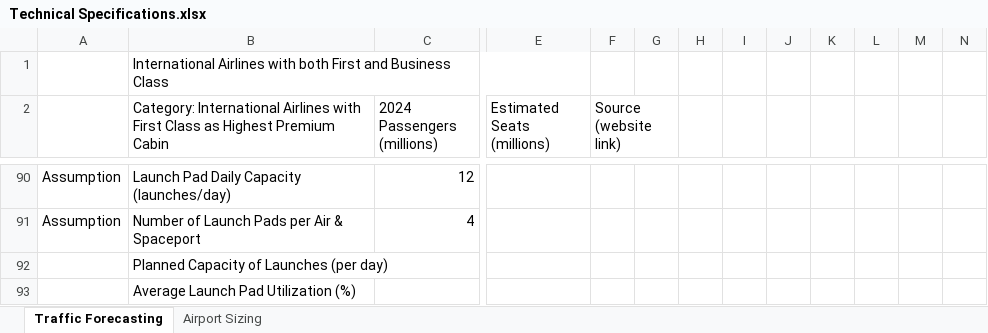
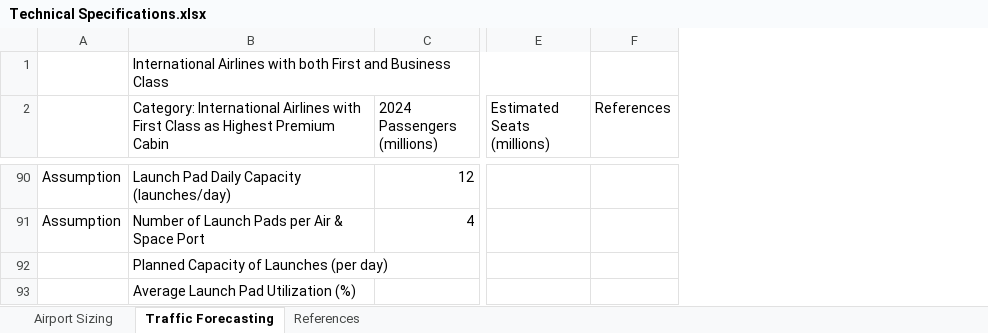
Before and after one commit to PhongTong/Air-and-Spaceport, an Excel workbook: Documents/Technical Specifications.xlsx, sheet Traffic Forecasting, drawn as a sheet; only a part is shown, gaps mark what is left out; values as stored, in another font and other column widths than the file's, no cell formats; removed rows and columns are numbered as before the commit, all else as after; the diff covers the shown part only; the diff names each change by its address in the sheet, - before the commit and + after, or states it on an @@ line.

```diff
--- a/Documents/Technical Specifications.xlsx (sheet Traffic Forecasting)
+++ b/Documents/Technical Specifications.xlsx (sheet Traffic Forecasting)
+sheet tab: References
@@ sheet tab order changed: Airport Sizing | Traffic Forecasting | References @@
-column F (Source (website link)), empty
-column G, empty
-column H, empty
-column I, empty
-column J, empty
-column K, empty
-column L, empty
-column M, empty
-column N, empty
+column F (References), empty
-B91: Number of Launch Pads per Air & Spaceport
+B91: Number of Launch Pads per Air & Space Port
```
Also changed, not shown: 1 added row, 1 removed row and 22 edited cells elsewhere in this sheet, sheet Airport Sizing, cell formats, formulas that keep their value.
